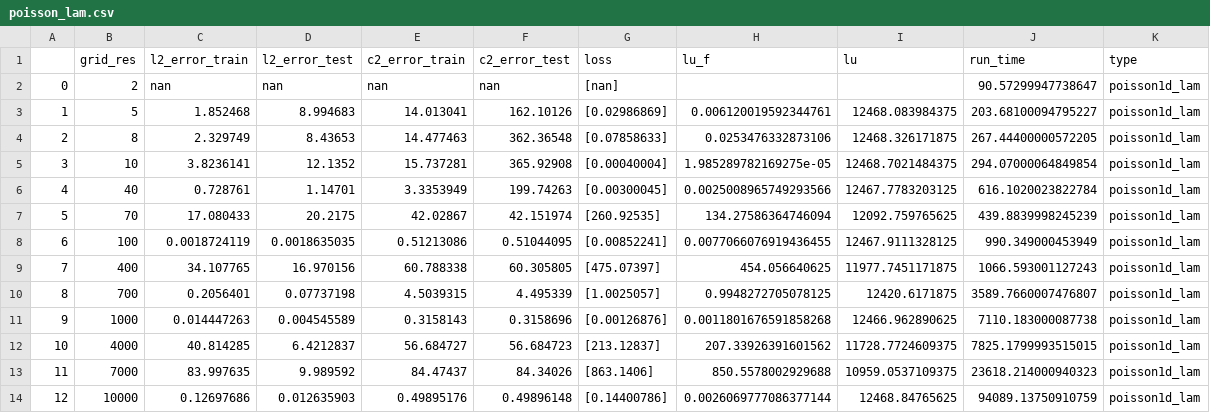
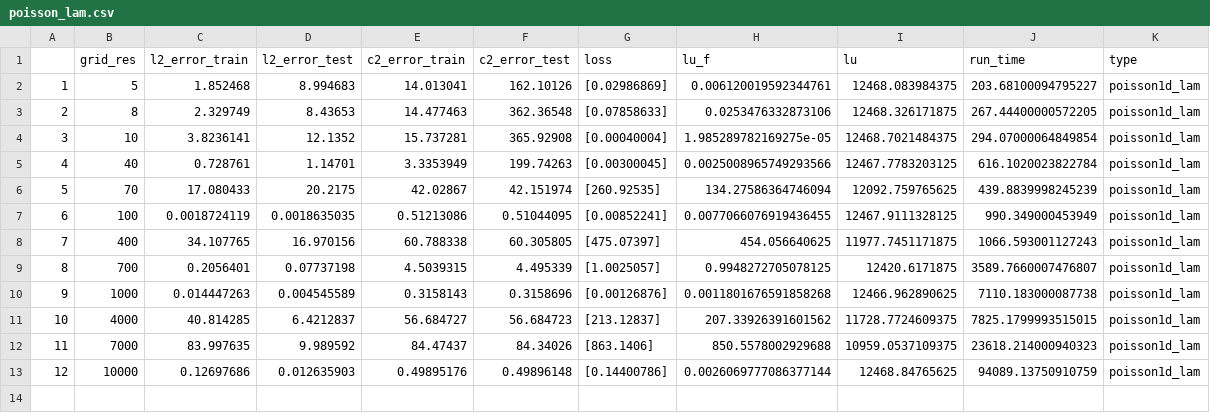
Before and after one commit to ITMO-NSS-team/torch_DE_solver, a CSV file: examples/AAAI_expetiments/results/poisson_lam.csv, drawn as a sheet.

```diff
--- a/examples/AAAI_expetiments/results/poisson_lam.csv
+++ b/examples/AAAI_expetiments/results/poisson_lam.csv
@@ -1,3 +1,2 @@
 ,grid_res,l2_error_train,l2_error_test,c2_error_train,c2_error_test,loss,lu_f,lu,run_time,type
-0,2,nan,nan,nan,nan,[nan],,,90.57299947738647,poisson1d_lam
 1,5,1.852468,8.994683,14.013041,162.10126,[0.02986869],0.006120019592344761,12468.083984375,203.68100094795227,poisson1d_lam
```
Also changed, not shown: 4 other files.
